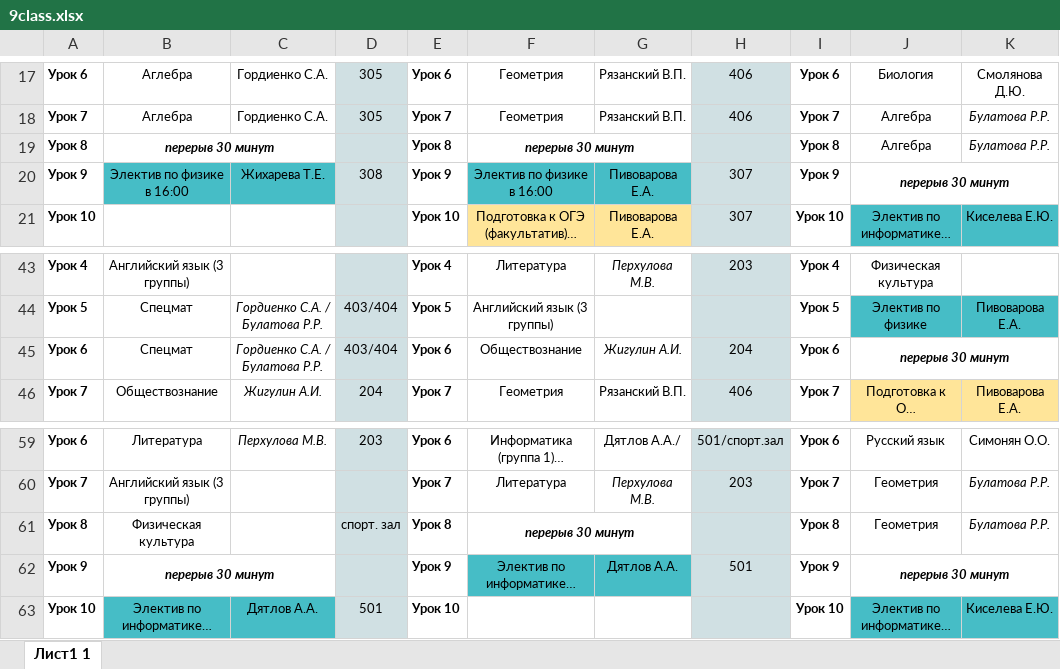
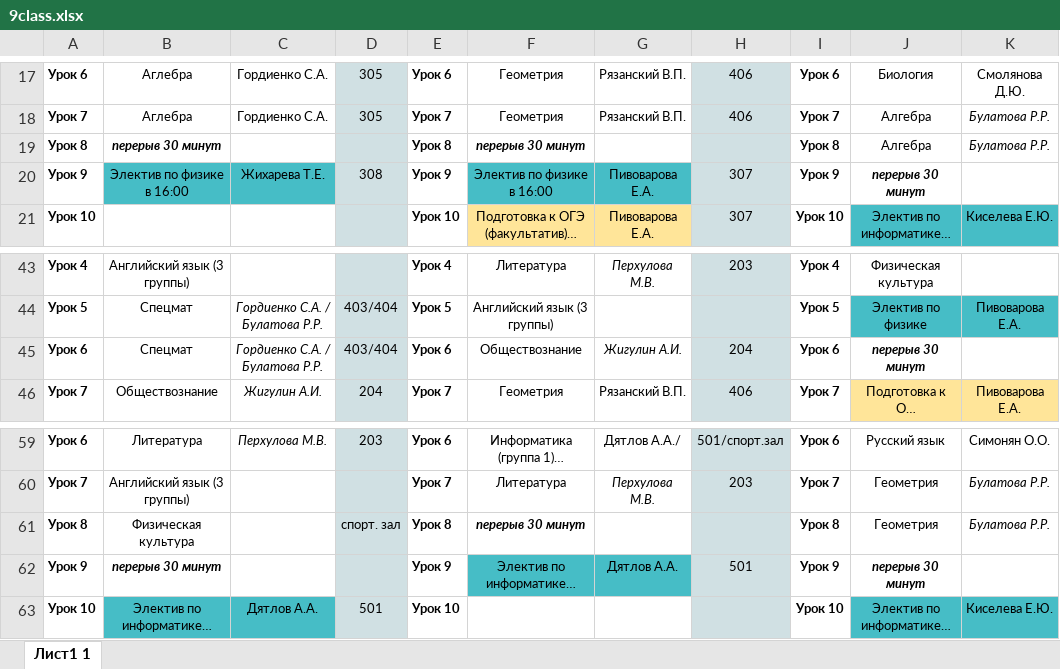
Before and after one commit to machnevegor/PUM-VKBot, an Excel workbook: botCode/excelDatabase/9class/9class.xlsx, sheet Лист1 1, drawn as a sheet; only a part is shown, gaps mark what is left out; long unchanged cells end in …; values as stored, in another font and other column widths than the file's, no borders; the diff names each change by its address in the sheet, - before the commit and + after, or states it on an @@ line.

```diff
--- a/botCode/excelDatabase/9class/9class.xlsx (sheet Лист1 1)
+++ b/botCode/excelDatabase/9class/9class.xlsx (sheet Лист1 1)
-B19:C19 merged
-F19:G19 merged
-J20:K20 merged
-J45:K45 merged
-F61:G61 merged
-B62:C62 merged
-J62:K62 merged
```
Also changed, not shown: botCode/excelDatabase/10class/10class.xlsx, botCode/excelDatabase/11class/11class.xlsx, 5 other files.
